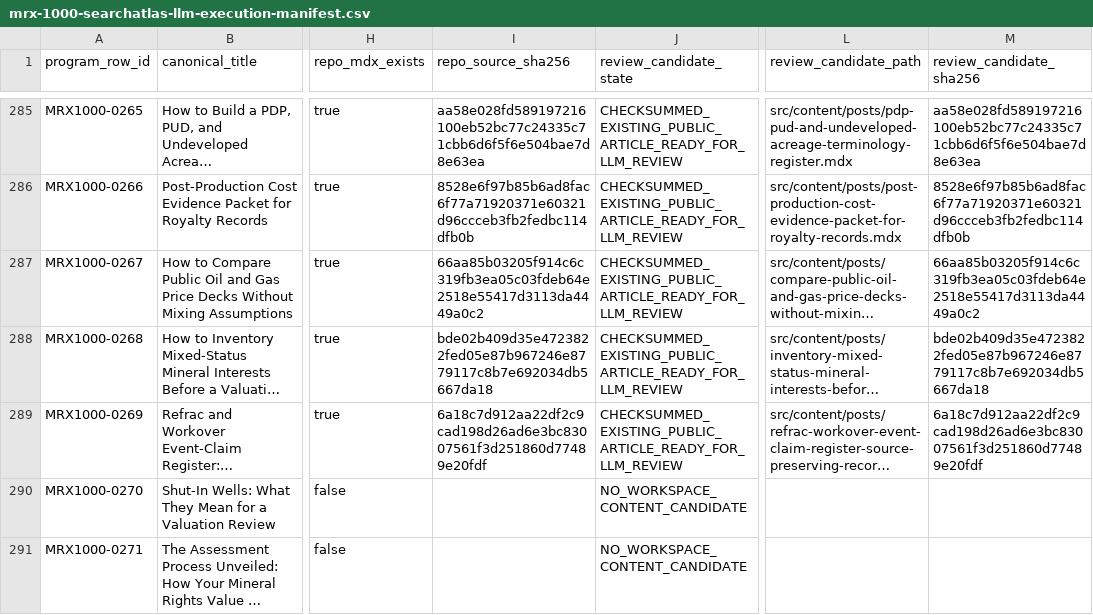
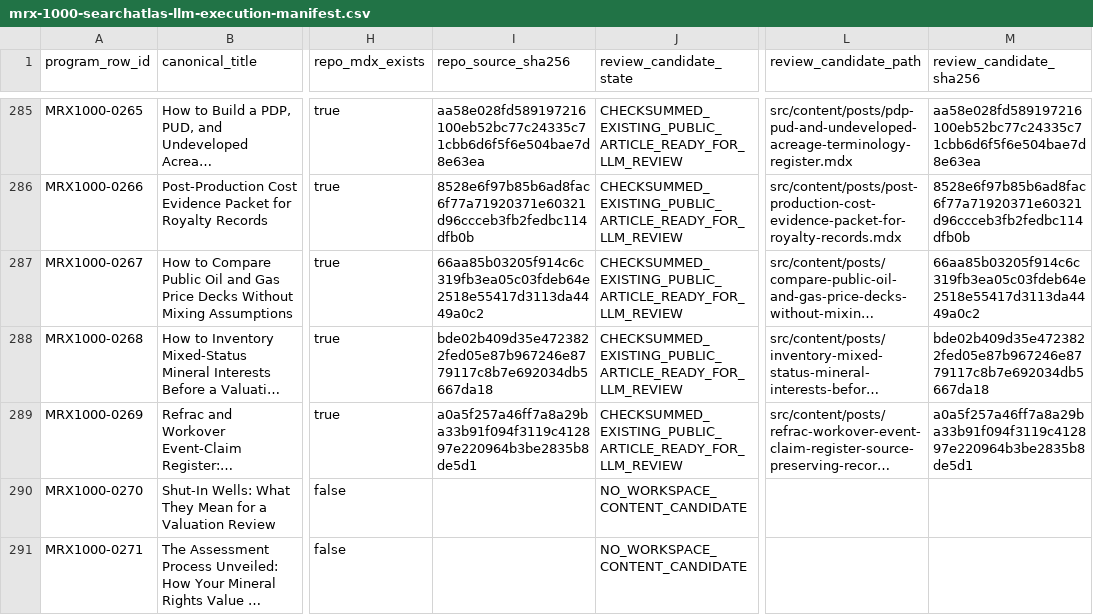
Before and after one commit to underwriter-MXC/mrx, a CSV file: config/mrx-1000-searchatlas-llm-execution-manifest.csv, drawn as a sheet; only a part is shown, gaps mark what is left out; long unchanged cells end in …; the diff names each change by its address in the sheet, - before the commit and + after, or states it on an @@ line.

Commit message:
fix(content): make article 164 register mobile-safe

```diff
--- a/config/mrx-1000-searchatlas-llm-execution-manifest.csv
+++ b/config/mrx-1000-searchatlas-llm-execution-manifest.csv
-I289 (repo_source_sha256): 6a18c7d912aa22df2c9cad198d26ad6e3bc83007561f3d251860d77489e20fdf
+I289 (repo_source_sha256): a0a5f257a46ff7a8a29ba33b91f094f3119c412897e220964b3be2835b8de5d1
-M289 (review_candidate_sha256): 6a18c7d912aa22df2c9cad198d26ad6e3bc83007561f3d251860d77489e20fdf
+M289 (review_candidate_sha256): a0a5f257a46ff7a8a29ba33b91f094f3119c412897e220964b3be2835b8de5d1
```
Also changed, not shown: 8 other files.
